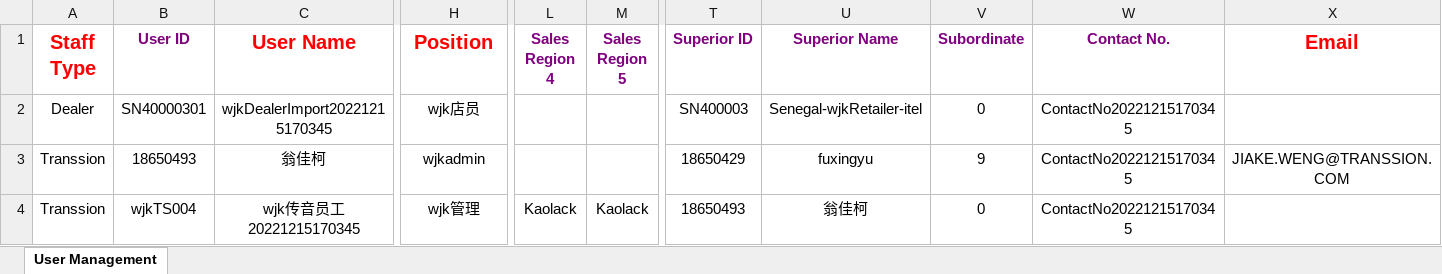
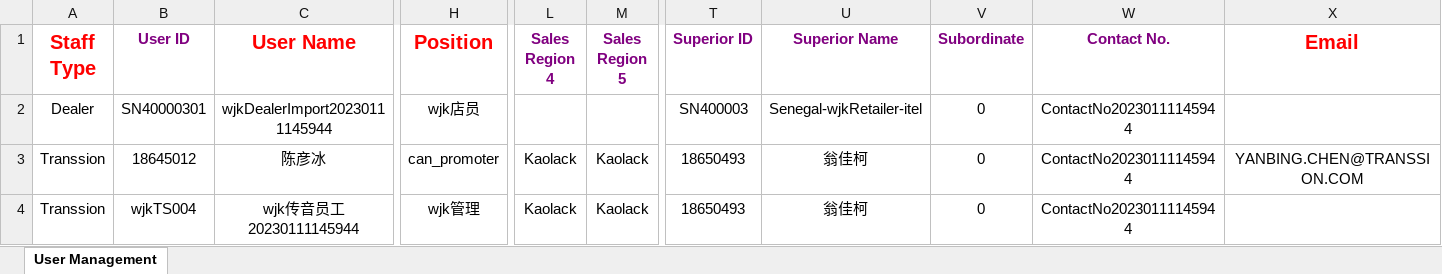
Before and after one commit to xmzhou2023/test1, an Excel workbook: project/DCR/data/员工批导_编辑信息成功.xlsx, sheet User Management, drawn as a sheet; only a part is shown, gaps mark what is left out; values as stored, in another font and other column widths than the file's, no borders; the diff covers the shown part only; the diff names each change by its address in the sheet, - before the commit and + after, or states it on an @@ line.

```diff
--- a/project/DCR/data/员工批导_编辑信息成功.xlsx (sheet User Management)
+++ b/project/DCR/data/员工批导_编辑信息成功.xlsx (sheet User Management)
-C2 (User Name): wjkDealerImport20221215170345
+C2 (User Name): wjkDealerImport20230111145944
-W2:W4 (Contact No.): ContactNo20221215170345
+W2:W4 (Contact No.): ContactNo20230111145944
-B3 (User ID): 18650493
+B3 (User ID): 18645012
-C3 (User Name): 翁佳柯
+C3 (User Name): 陈彦冰
-H3 (Position): wjkadmin
+H3 (Position): can_promoter
-L3 (Sales Region 4): (empty)
+L3 (Sales Region 4): Kaolack
-M3 (Sales Region 5): (empty)
+M3 (Sales Region 5): Kaolack
-T3 (Superior ID): 18650429
+T3 (Superior ID): 18650493
-U3 (Superior Name): fuxingyu
+U3 (Superior Name): 翁佳柯
-V3 (Subordinate): 9
+V3 (Subordinate): 0
-X3 (Email): JIAKE.WENG@TRANSSION.COM
+X3 (Email): YANBING.CHEN@TRANSSION.COM
-C4 (User Name): wjk传音员工20221215170345
+C4 (User Name): wjk传音员工20230111145944
```
Also changed, not shown: 5 edited cells elsewhere in this sheet, project/DCR/data/传音员工批导_离职员工_用户类型_个人信息.xlsx, 1 other file.
